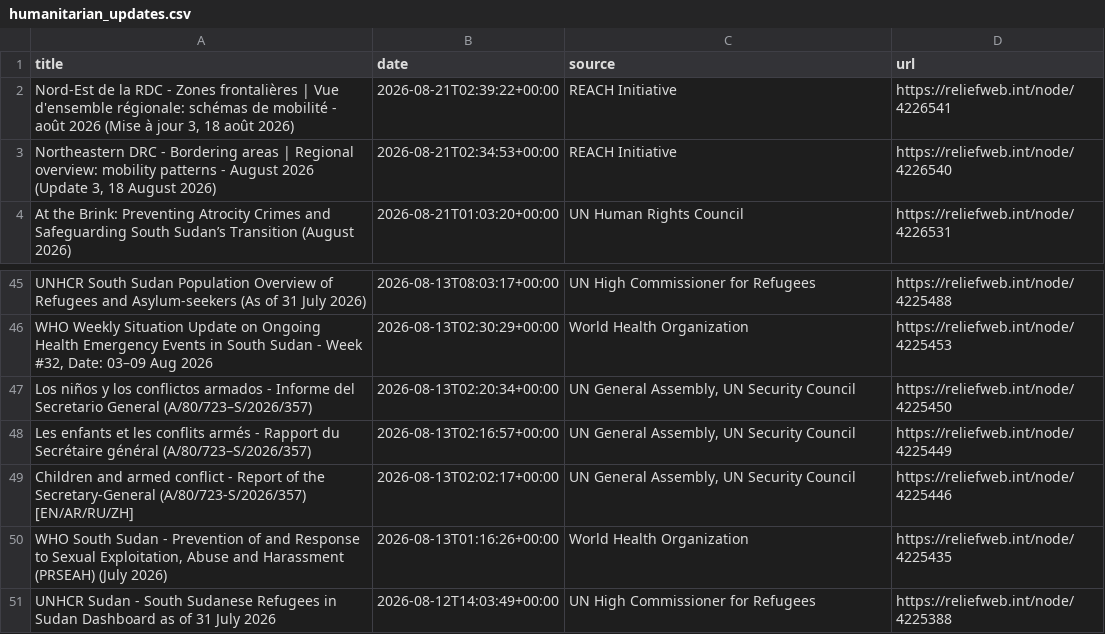
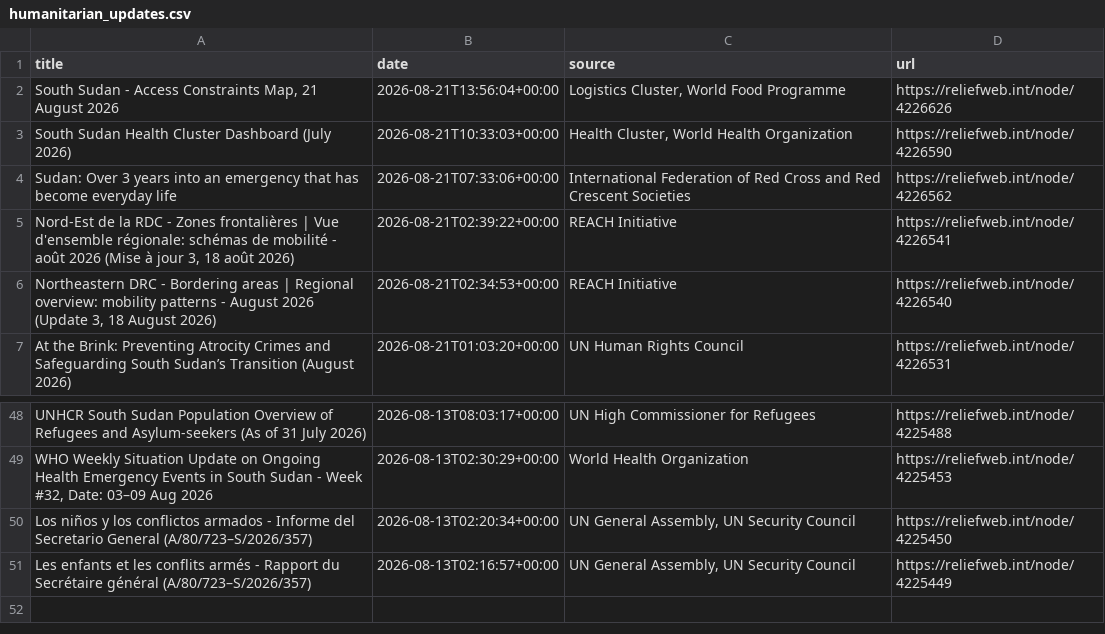
Before and after one commit to jayasekhon/South-Sudan-Dashboard, a CSV file: data/humanitarian_updates.csv, drawn as a sheet; only a part is shown, gaps mark what is left out; removed rows and columns are numbered as before the commit, all else as after; the diff names each change by its address in the sheet, - before the commit and + after, or states it on an @@ line.

```diff
--- a/data/humanitarian_updates.csv
+++ b/data/humanitarian_updates.csv
+row 2: South Sudan - Access Constraints Map, 21 August 2026 | 2026-08-21T13:56:04+00:00 | Logistics Cluster, World Food Programme | https://reliefweb.int/node/4226626
+row 3: South Sudan Health Cluster Dashboard (July 2026) | 2026-08-21T10:33:03+00:00 | Health Cluster, World Health Organization | https://reliefweb.int/node/4226590
+row 4: Sudan: Over 3 years into an emergency that has become everyday life | 2026-08-21T07:33:06+00:00 | International Federation of Red Cross and Red Crescent Societies | https://reliefweb.int/node/4226562
-row 49: Children and armed conflict - Report of the Secretary-General (A/80/723-S/2026/357) [EN/AR/RU/ZH] | 2026-08-13T02:02:17+00:00 | UN General Assembly, UN Security Council | https://reliefweb.int/node/4225446
-row 50: WHO South Sudan - Prevention of and Response to Sexual Exploitation, Abuse and Harassment (PRSEAH) (July 2026) | 2026-08-13T01:16:26+00:00 | World Health Organization | https://reliefweb.int/node/4225435
-row 51: UNHCR Sudan - South Sudanese Refugees in Sudan Dashboard as of 31 July 2026 | 2026-08-12T14:03:49+00:00 | UN High Commissioner for Refugees | https://reliefweb.int/node/4225388
```
Also changed, not shown: data/appeals.csv, data/field_reports.csv, 4 other files.
